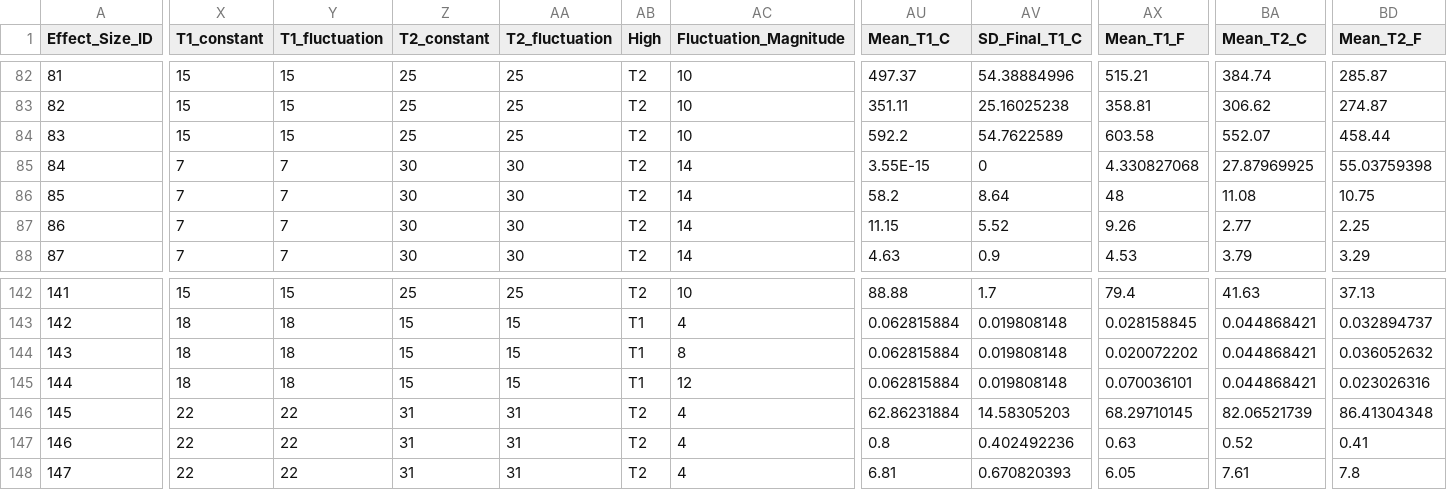
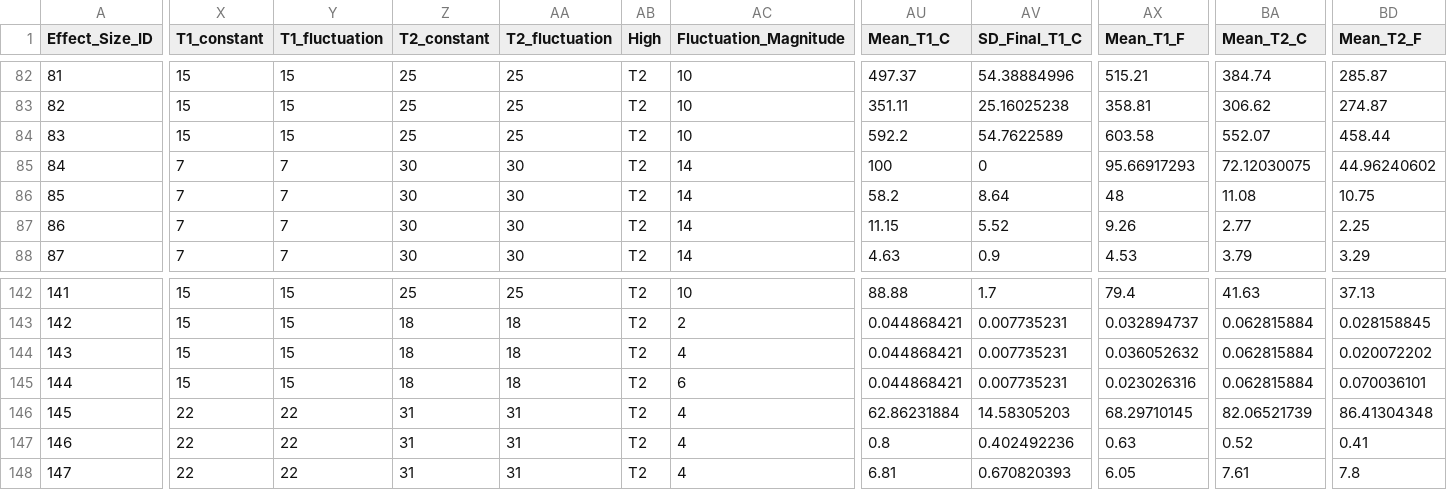
Before and after one commit to daniel1noble/plasticity_fluc_meta, a CSV file: Complexity_Final_Data.csv, drawn as a sheet; only a part is shown, gaps mark what is left out; the diff covers the shown part only; the diff names each change by its address in the sheet, - before the commit and + after, or states it on an @@ line.

```diff
--- a/Complexity_Final_Data.csv
+++ b/Complexity_Final_Data.csv
-AU85 (Mean_T1_C): 3.55E-15
+AU85 (Mean_T1_C): 100
-AX85 (Mean_T1_F): 4.330827068
+AX85 (Mean_T1_F): 95.66917293
-BA85 (Mean_T2_C): 27.87969925
+BA85 (Mean_T2_C): 72.12030075
-BD85 (Mean_T2_F): 55.03759398
+BD85 (Mean_T2_F): 44.96240602
-X143:X145 (T1_constant): 18
+X143:X145 (T1_constant): 15
-Y143:Y145 (T1_fluctuation): 18
+Y143:Y145 (T1_fluctuation): 15
-Z143:Z145 (T2_constant): 15
+Z143:Z145 (T2_constant): 18
-AA143:AA145 (T2_fluctuation): 15
+AA143:AA145 (T2_fluctuation): 18
-AB143:AB145 (High): T1
+AB143:AB145 (High): T2
-AC143 (Fluctuation_Magnitude): 4
+AC143 (Fluctuation_Magnitude): 2
-AU143:AU145 (Mean_T1_C): 0.062815884
+AU143:AU145 (Mean_T1_C): 0.044868421
-AV143:AV145 (SD_Final_T1_C): 0.019808148
+AV143:AV145 (SD_Final_T1_C): 0.007735231
-AX143 (Mean_T1_F): 0.028158845
+AX143 (Mean_T1_F): 0.032894737
-BA143:BA145 (Mean_T2_C): 0.044868421
+BA143:BA145 (Mean_T2_C): 0.062815884
-BD143 (Mean_T2_F): 0.032894737
+BD143 (Mean_T2_F): 0.028158845
-AC144 (Fluctuation_Magnitude): 8
+AC144 (Fluctuation_Magnitude): 4
-AX144 (Mean_T1_F): 0.020072202
+AX144 (Mean_T1_F): 0.036052632
-BD144 (Mean_T2_F): 0.036052632
+BD144 (Mean_T2_F): 0.020072202
-AC145 (Fluctuation_Magnitude): 12
+AC145 (Fluctuation_Magnitude): 6
-AX145 (Mean_T1_F): 0.070036101
+AX145 (Mean_T1_F): 0.023026316
-BD145 (Mean_T2_F): 0.023026316
+BD145 (Mean_T2_F): 0.070036101
```
Also changed, not shown: 104 edited cells elsewhere in this file.
